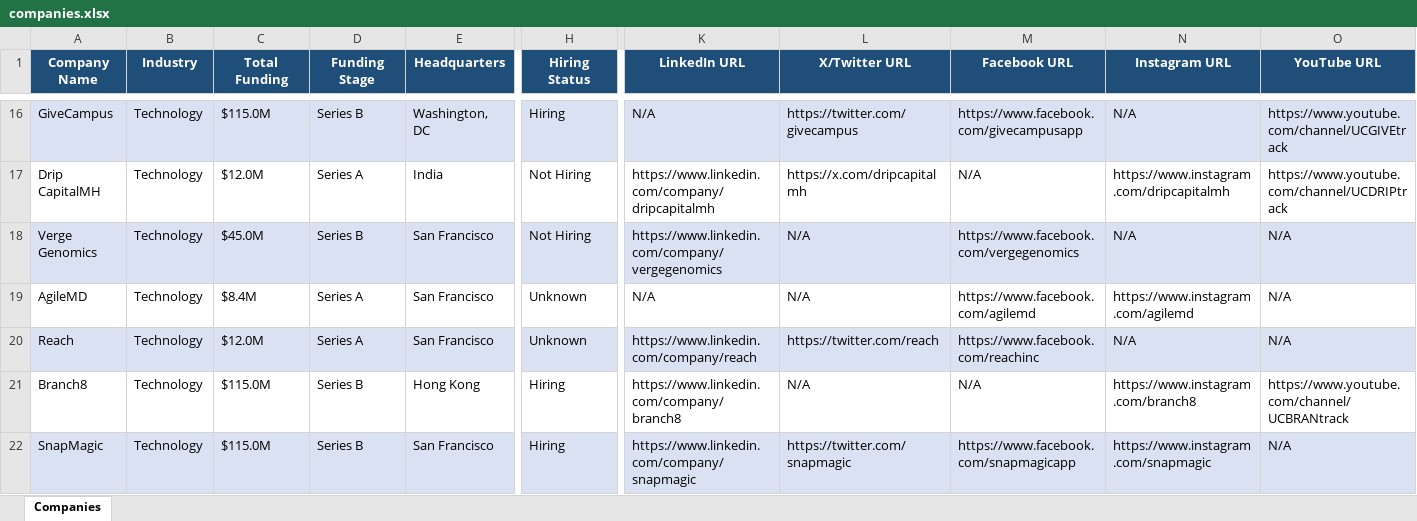
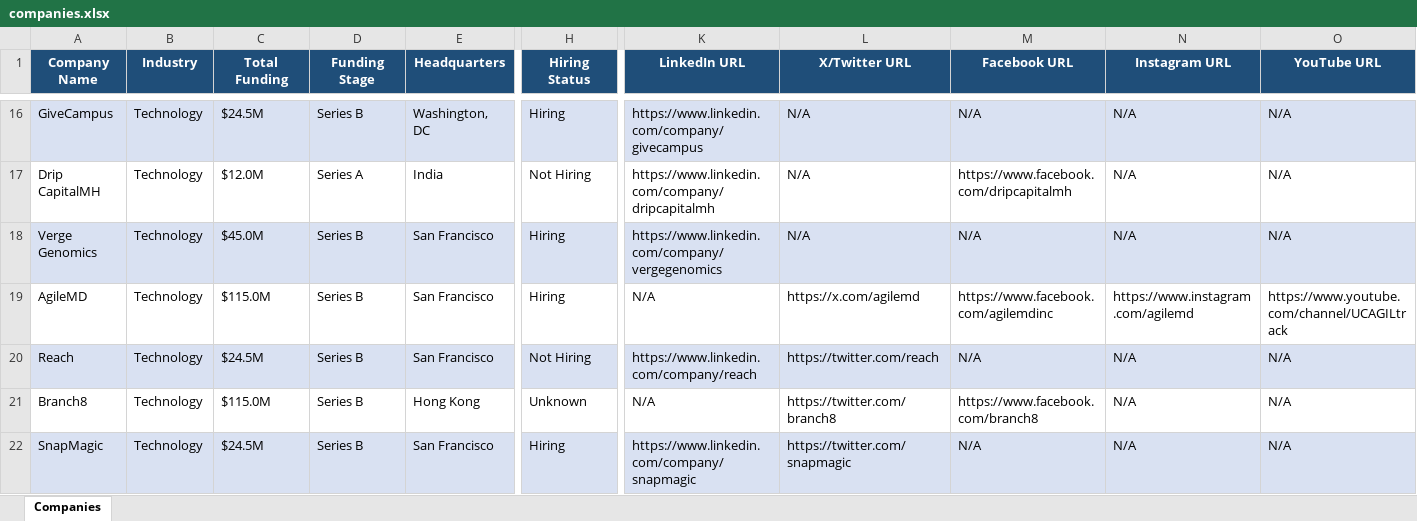
Before and after one commit to usergit535/talent_intelligence_project_2, an Excel workbook: output/companies.xlsx, sheet Companies, drawn as a sheet; only a part is shown, gaps mark what is left out; values as stored, in another font and other column widths than the file's, no borders; the diff covers the shown part only; the diff names each change by its address in the sheet, - before the commit and + after, or states it on an @@ line.

```diff
--- a/output/companies.xlsx (sheet Companies)
+++ b/output/companies.xlsx (sheet Companies)
-C16 (Total Funding): $115.0M
+C16 (Total Funding): $24.5M
-K16 (LinkedIn URL): N/A
+K16 (LinkedIn URL): https://www.linkedin.com/company/givecampus
-L16 (X/Twitter URL): https://twitter.com/givecampus
+L16 (X/Twitter URL): N/A
-M16 (Facebook URL): https://www.facebook.com/givecampusapp
+M16 (Facebook URL): N/A
-O16 (YouTube URL): https://www.youtube.com/channel/UCGIVEtrack
+O16 (YouTube URL): N/A
-L17 (X/Twitter URL): https://x.com/dripcapitalmh
+L17 (X/Twitter URL): N/A
-M17 (Facebook URL): N/A
+M17 (Facebook URL): https://www.facebook.com/dripcapitalmh
-N17 (Instagram URL): https://www.instagram.com/dripcapitalmh
+N17 (Instagram URL): N/A
-O17 (YouTube URL): https://www.youtube.com/channel/UCDRIPtrack
+O17 (YouTube URL): N/A
-H18 (Hiring Status): Not Hiring
+H18 (Hiring Status): Hiring
-M18 (Facebook URL): https://www.facebook.com/vergegenomics
+M18 (Facebook URL): N/A
-C19 (Total Funding): $8.4M
+C19 (Total Funding): $115.0M
-D19:D20 (Funding Stage): Series A
+D19:D20 (Funding Stage): Series B
-H19 (Hiring Status): Unknown
+H19 (Hiring Status): Hiring
-L19 (X/Twitter URL): N/A
+L19 (X/Twitter URL): https://x.com/agilemd
-M19 (Facebook URL): https://www.facebook.com/agilemd
+M19 (Facebook URL): https://www.facebook.com/agilemdinc
-O19 (YouTube URL): N/A
+O19 (YouTube URL): https://www.youtube.com/channel/UCAGILtrack
-C20 (Total Funding): $12.0M
+C20 (Total Funding): $24.5M
-H20 (Hiring Status): Unknown
+H20 (Hiring Status): Not Hiring
-M20 (Facebook URL): https://www.facebook.com/reachinc
+M20 (Facebook URL): N/A
-H21 (Hiring Status): Hiring
+H21 (Hiring Status): Unknown
-K21 (LinkedIn URL): https://www.linkedin.com/company/branch8
+K21 (LinkedIn URL): N/A
-L21 (X/Twitter URL): N/A
+L21 (X/Twitter URL): https://twitter.com/branch8
-M21 (Facebook URL): N/A
+M21 (Facebook URL): https://www.facebook.com/branch8
-N21 (Instagram URL): https://www.instagram.com/branch8
+N21 (Instagram URL): N/A
-O21 (YouTube URL): https://www.youtube.com/channel/UCBRANtrack
+O21 (YouTube URL): N/A
-C22 (Total Funding): $115.0M
+C22 (Total Funding): $24.5M
-M22 (Facebook URL): https://www.facebook.com/snapmagicapp
+M22 (Facebook URL): N/A
-N22 (Instagram URL): https://www.instagram.com/snapmagic
+N22 (Instagram URL): N/A
```
Also changed, not shown: 9 added rows, 9 removed rows, 405 edited cells and cell formats elsewhere in this sheet, 1 other file.
